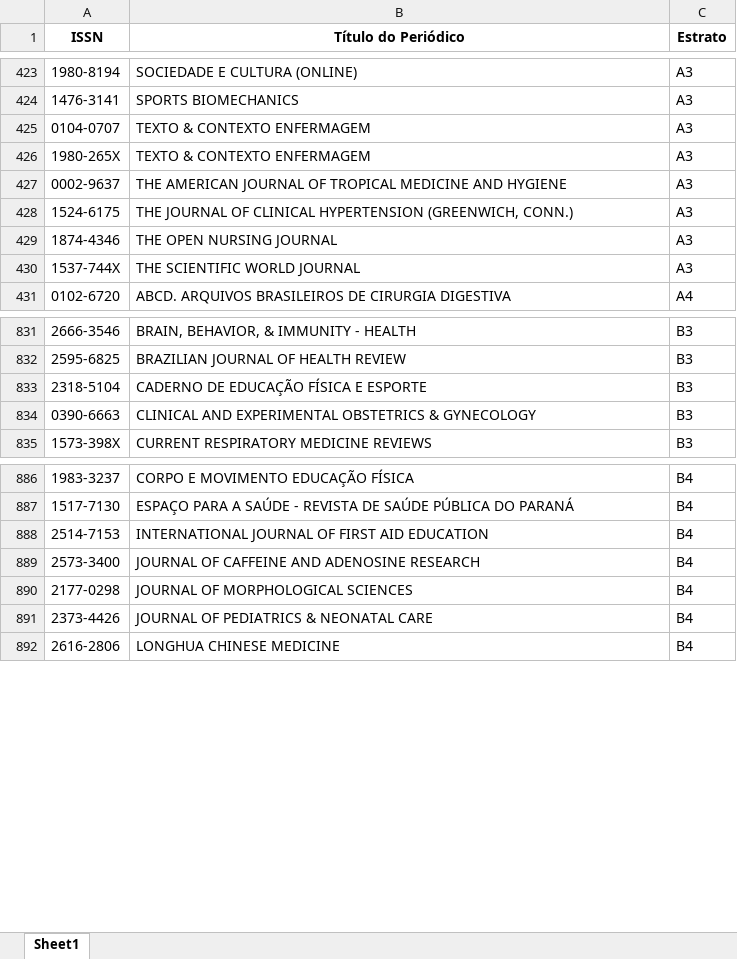
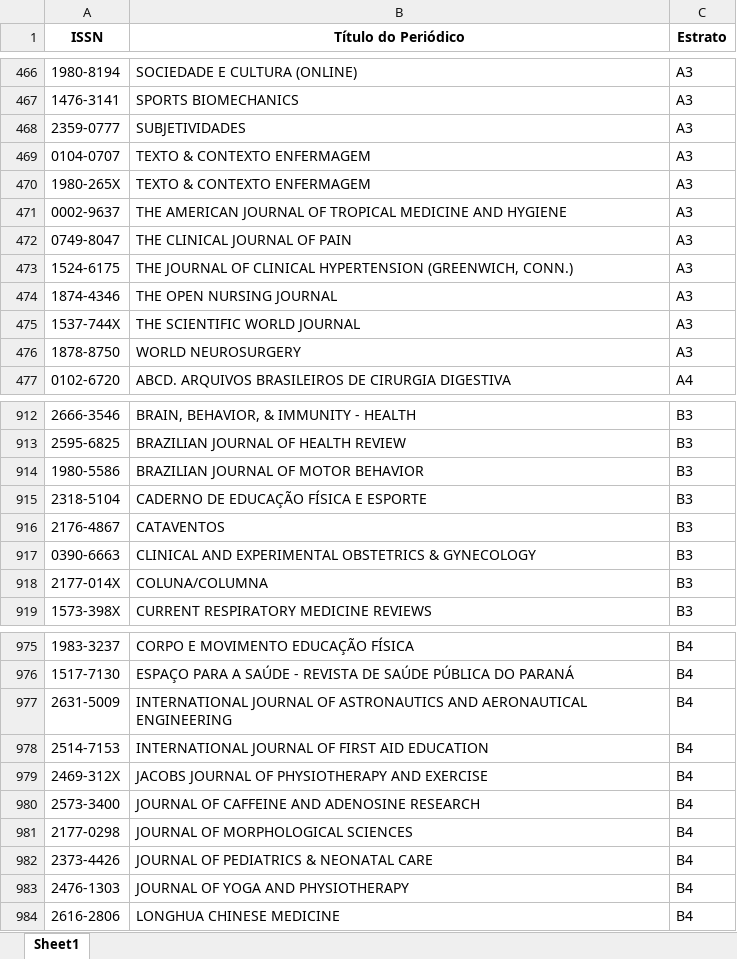
Before and after one commit to FerreiraAS/Ciencia-com-R-Consultoria, an Excel workbook: docs/Metrics/Qualis/WebQualis_Compilada_2021.xlsx, sheet Sheet1, drawn as a sheet; only a part is shown, gaps mark what is left out; values as stored, in another font and other column widths than the file's, no borders; the diff covers the shown part only; the diff names each change by its address in the sheet, - before the commit and + after, or states it on an @@ line.

```diff
--- a/docs/Metrics/Qualis/WebQualis_Compilada_2021.xlsx (sheet Sheet1)
+++ b/docs/Metrics/Qualis/WebQualis_Compilada_2021.xlsx (sheet Sheet1)
+row 468: 2359-0777 | SUBJETIVIDADES | A3
+row 472: 0749-8047 | THE CLINICAL JOURNAL OF PAIN | A3
+row 476: 1878-8750 | WORLD NEUROSURGERY | A3
+row 914: 1980-5586 | BRAZILIAN JOURNAL OF MOTOR BEHAVIOR | B3
+row 916: 2176-4867 | CATAVENTOS | B3
+row 918: 2177-014X | COLUNA/COLUMNA | B3
+row 977: 2631-5009 | INTERNATIONAL JOURNAL OF ASTRONAUTICS AND AERONAUTICAL ENGINEERING | B4
+row 979: 2469-312X | JACOBS JOURNAL OF PHYSIOTHERAPY AND EXERCISE | B4
+row 983: 2476-1303 | JOURNAL OF YOGA AND PHYSIOTHERAPY | B4
```
Also changed, not shown: 92 added rows elsewhere in this sheet, Metrics/Qualis/WebQualis_Compilada_2021.xlsx, 3 other files.
